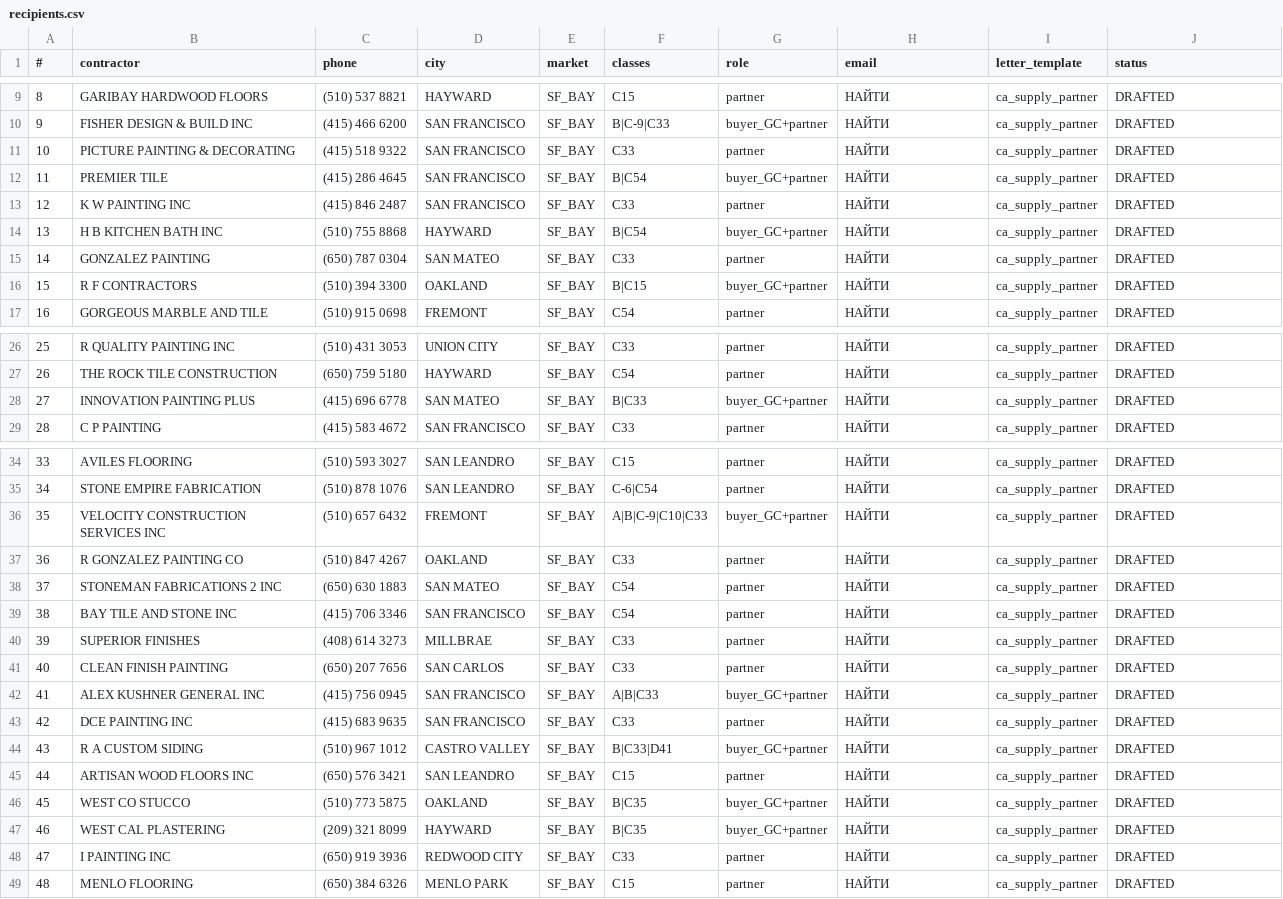
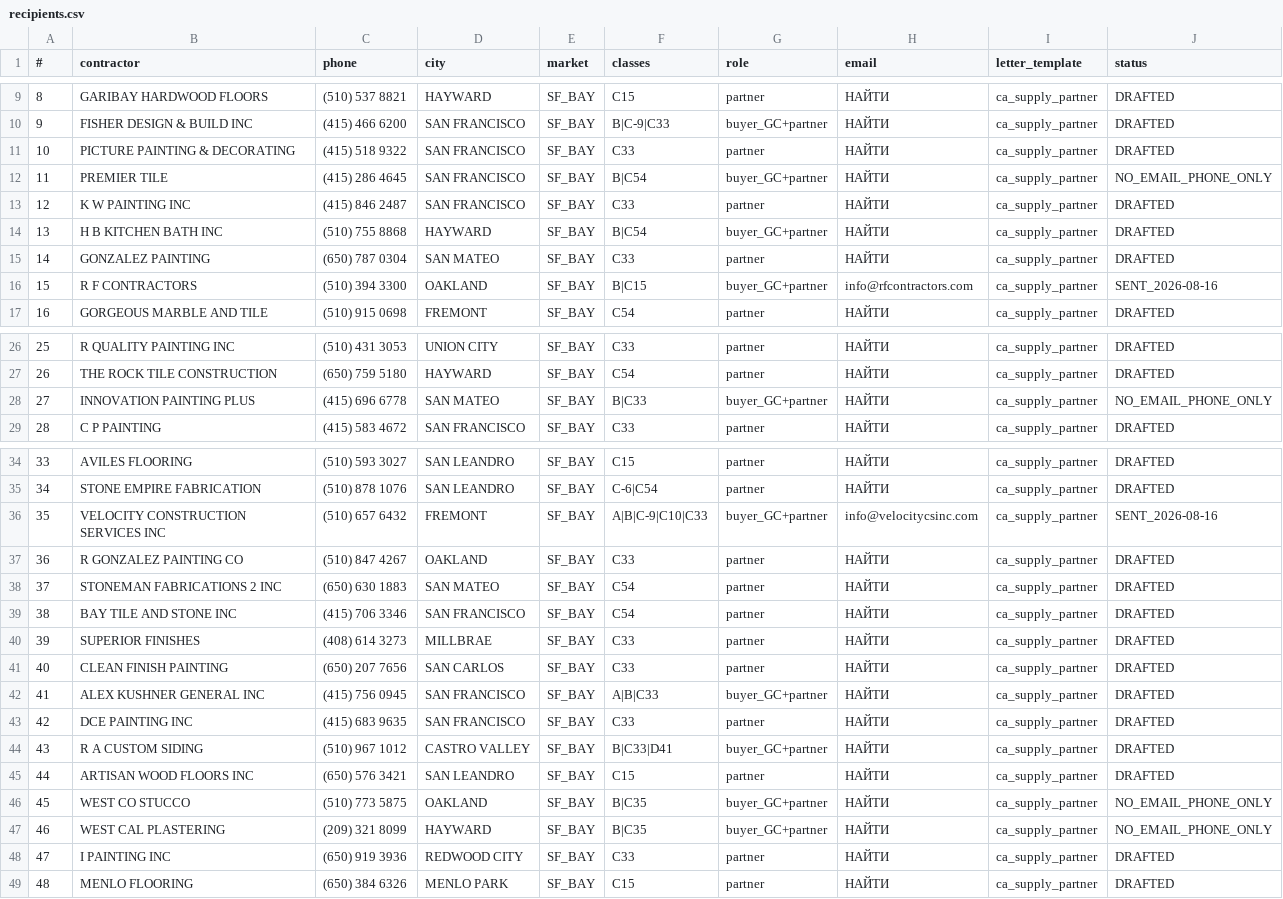
Before and after one commit to arorlov93/Supply-of-Goods, a CSV file: tender-system/outreach/ca-2026-08/recipients.csv, drawn as a sheet; only a part is shown, gaps mark what is left out.

```diff
--- a/tender-system/outreach/ca-2026-08/recipients.csv
+++ b/tender-system/outreach/ca-2026-08/recipients.csv
@@ -11,3 +11,3 @@
 10,PICTURE PAINTING & DECORATING,(415) 518 9322,SAN FRANCISCO,SF_BAY,C33,partner,НАЙТИ,ca_supply_partner,DRAFTED
-11,PREMIER TILE,(415) 286 4645,SAN FRANCISCO,SF_BAY,B|C54,buyer_GC+partner,НАЙТИ,ca_supply_partner,DRAFTED
+11,PREMIER TILE,(415) 286 4645,SAN FRANCISCO,SF_BAY,B|C54,buyer_GC+partner,НАЙТИ,ca_supply_partner,NO_EMAIL_PHONE_ONLY
 12,K W PAINTING INC,(415) 846 2487,SAN FRANCISCO,SF_BAY,C33,partner,НАЙТИ,ca_supply_partner,DRAFTED
@@ -15,3 +15,3 @@
 14,GONZALEZ PAINTING,(650) 787 0304,SAN MATEO,SF_BAY,C33,partner,НАЙТИ,ca_supply_partner,DRAFTED
-15,R F CONTRACTORS,(510) 394 3300,OAKLAND,SF_BAY,B|C15,buyer_GC+partner,НАЙТИ,ca_supply_partner,DRAFTED
+15,R F CONTRACTORS,(510) 394 3300,OAKLAND,SF_BAY,B|C15,buyer_GC+partner,info@rfcontractors.com,ca_supply_partner,SENT_2026-08-16
 16,GORGEOUS MARBLE AND TILE,(510) 915 0698,FREMONT,SF_BAY,C54,partner,НАЙТИ,ca_supply_partner,DRAFTED
@@ -27,3 +27,3 @@
 26,THE ROCK TILE CONSTRUCTION,(650) 759 5180,HAYWARD,SF_BAY,C54,partner,НАЙТИ,ca_supply_partner,DRAFTED
-27,INNOVATION PAINTING PLUS,(415) 696 6778,SAN MATEO,SF_BAY,B|C33,buyer_GC+partner,НАЙТИ,ca_supply_partner,DRAFTED
+27,INNOVATION PAINTING PLUS,(415) 696 6778,SAN MATEO,SF_BAY,B|C33,buyer_GC+partner,НАЙТИ,ca_supply_partner,NO_EMAIL_PHONE_ONLY
 28,C P PAINTING,(415) 583 4672,SAN FRANCISCO,SF_BAY,C33,partner,НАЙТИ,ca_supply_partner,DRAFTED
@@ -35,3 +35,3 @@
 34,STONE EMPIRE FABRICATION,(510) 878 1076,SAN LEANDRO,SF_BAY,C-6|C54,partner,НАЙТИ,ca_supply_partner,DRAFTED
-35,VELOCITY CONSTRUCTION SERVICES INC,(510) 657 6432,FREMONT,SF_BAY,A|B|C-9|C10|C33,buyer_GC+partner,НАЙТИ,ca_supply_partner,DRAFTED
+35,VELOCITY CONSTRUCTION SERVICES INC,(510) 657 6432,FREMONT,SF_BAY,A|B|C-9|C10|C33,buyer_GC+partner,info@velocitycsinc.com,ca_supply_partner,SENT_2026-08-16
 36,R GONZALEZ PAINTING CO,(510) 847 4267,OAKLAND,SF_BAY,C33,partner,НАЙТИ,ca_supply_partner,DRAFTED
@@ -45,4 +45,4 @@
 44,ARTISAN WOOD FLOORS INC,(650) 576 3421,SAN LEANDRO,SF_BAY,C15,partner,НАЙТИ,ca_supply_partner,DRAFTED
-45,WEST CO STUCCO,(510) 773 5875,OAKLAND,SF_BAY,B|C35,buyer_GC+partner,НАЙТИ,ca_supply_partner,DRAFTED
-46,WEST CAL PLASTERING,(209) 321 8099,HAYWARD,SF_BAY,B|C35,buyer_GC+partner,НАЙТИ,ca_supply_partner,DRAFTED
+45,WEST CO STUCCO,(510) 773 5875,OAKLAND,SF_BAY,B|C35,buyer_GC+partner,НАЙТИ,ca_supply_partner,NO_EMAIL_PHONE_ONLY
+46,WEST CAL PLASTERING,(209) 321 8099,HAYWARD,SF_BAY,B|C35,buyer_GC+partner,НАЙТИ,ca_supply_partner,NO_EMAIL_PHONE_ONLY
 47,I PAINTING INC,(650) 919 3936,REDWOOD CITY,SF_BAY,C33,partner,НАЙТИ,ca_supply_partner,DRAFTED
```
Also changed, not shown: tender-system/outreach/mdc-2026-08/sent-log.csv.
